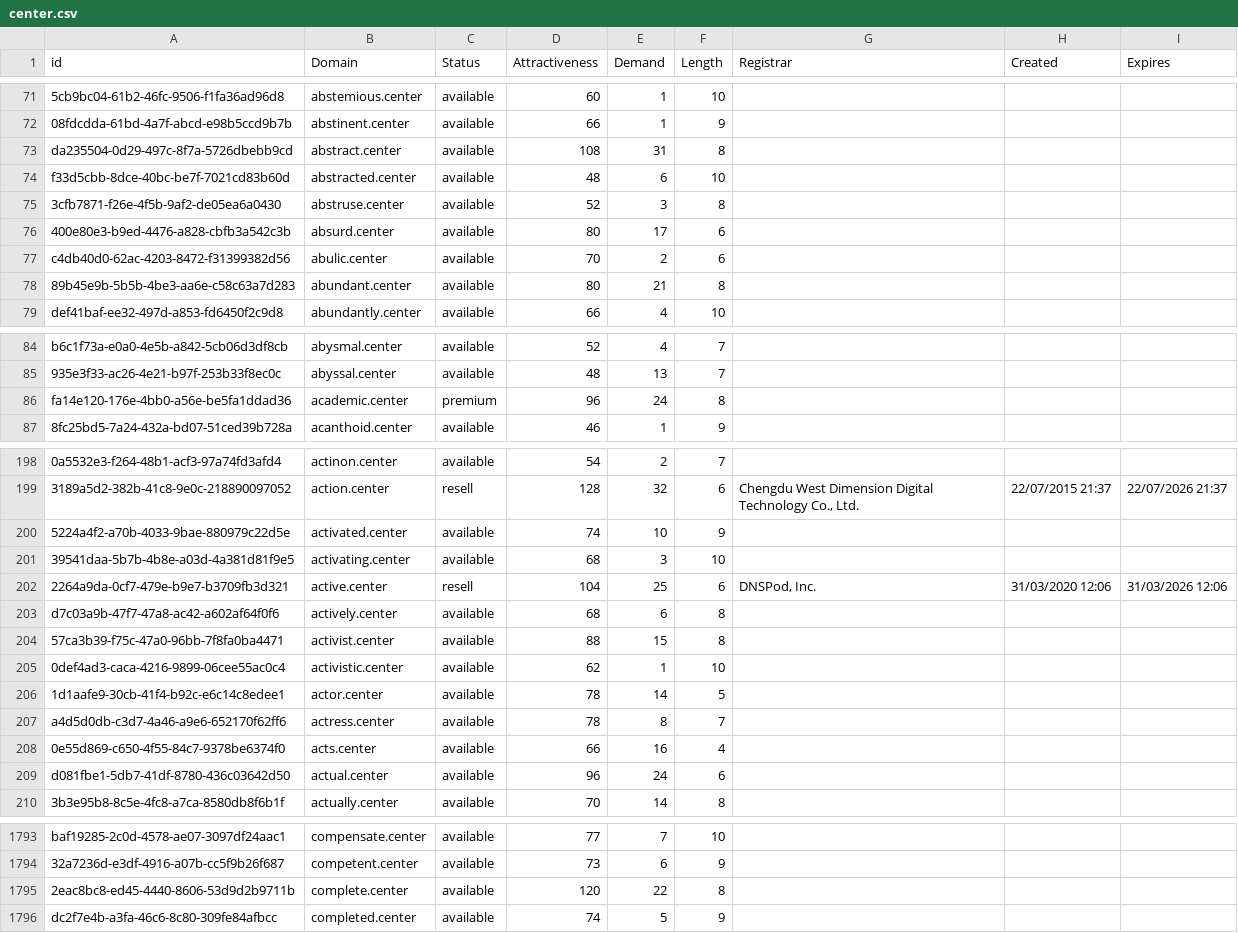
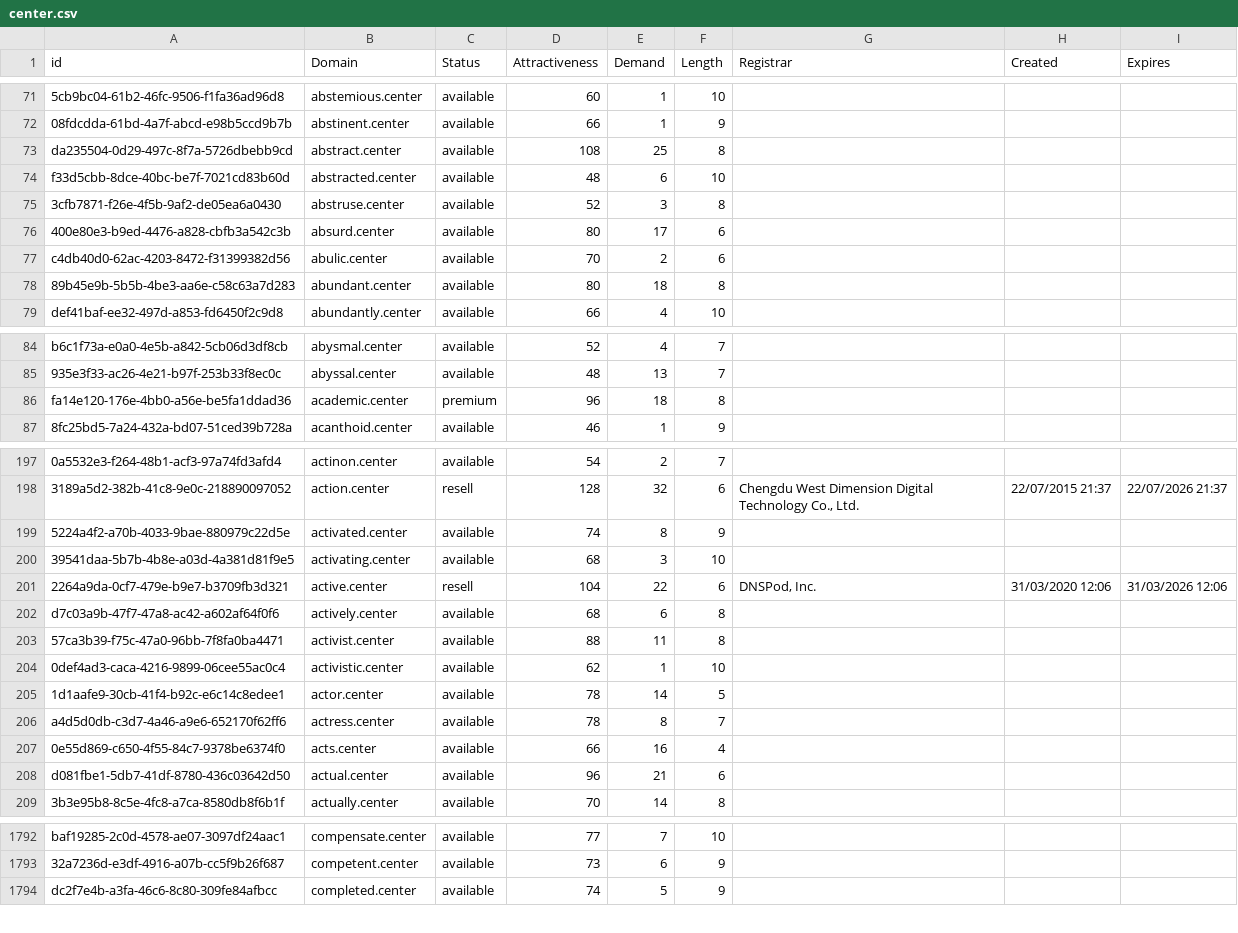
Before and after one commit to UniqueDomains/center-oneword-domains, a CSV file: center.csv, drawn as a sheet; only a part is shown, gaps mark what is left out; removed rows and columns are numbered as before the commit, all else as after; the diff covers the shown part only; the diff names each change by its address in the sheet, - before the commit and + after, or states it on an @@ line.

```diff
--- a/center.csv
+++ b/center.csv
-E73 (Demand): 31
+E73 (Demand): 25
-E78 (Demand): 21
+E78 (Demand): 18
-E86 (Demand): 24
+E86 (Demand): 18
-E199 (Demand): 10
+E199 (Demand): 8
-E201 (Demand): 25
+E201 (Demand): 22
-E203 (Demand): 15
+E203 (Demand): 11
-E208 (Demand): 24
+E208 (Demand): 21
-row 1795: 2eac8bc8-ed45-4440-8606-53d9d2b9711b | complete.center | available | 120 | 22 | 8
```
Also changed, not shown: 1 added row, 1 removed row and 32 edited cells elsewhere in this file, 2 other files.
